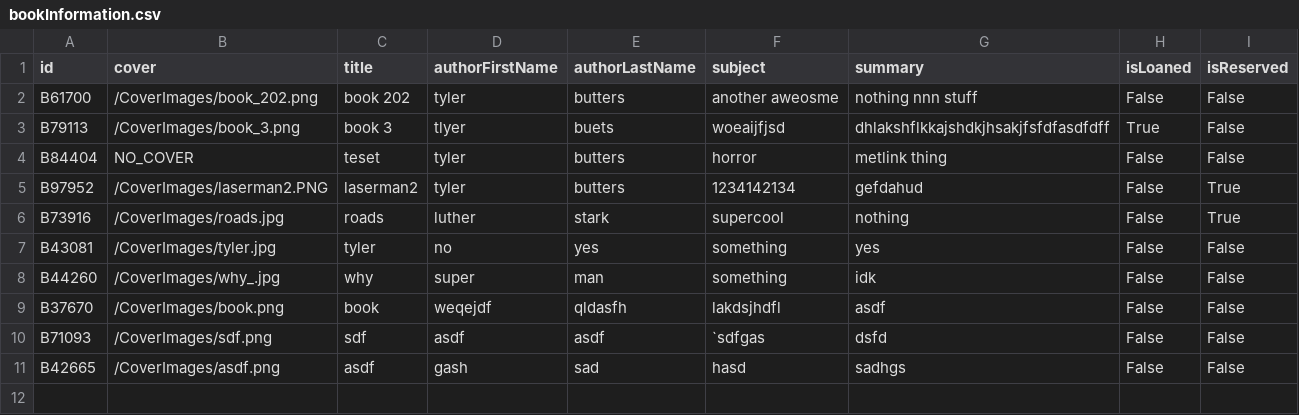
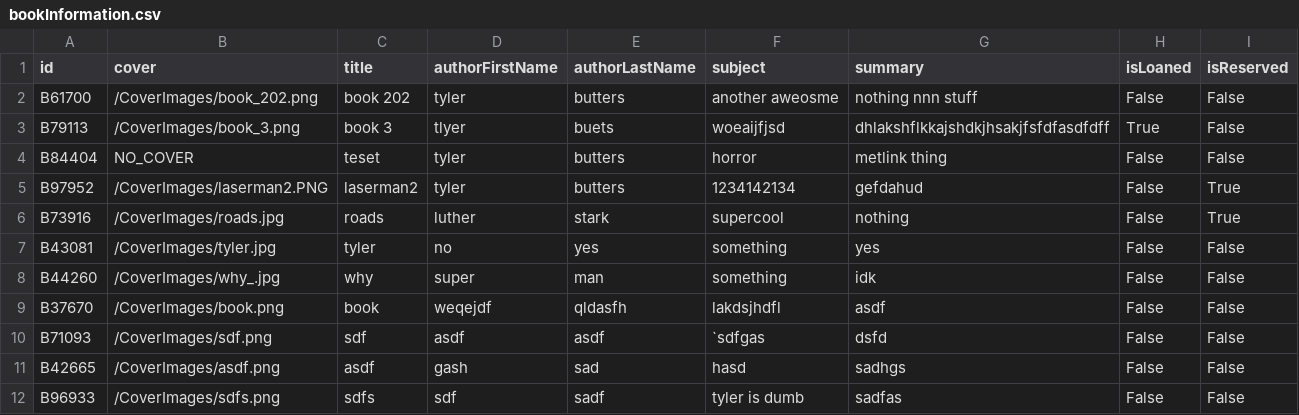
Before and after one commit to tylerbutters/Library-Management-System, a CSV file: LMS/Databases/bookInformation.csv, drawn as a sheet; the diff names each change by its address in the sheet, - before the commit and + after, or states it on an @@ line.

Commit message:
can now not add cover

```diff
--- a/LMS/Databases/bookInformation.csv
+++ b/LMS/Databases/bookInformation.csv
+row 12: B96933 | /CoverImages/sdfs.png | sdfs | sdf | sadf | tyler is dumb | sadfas | False | False
```
Also changed, not shown: 5 other files.
